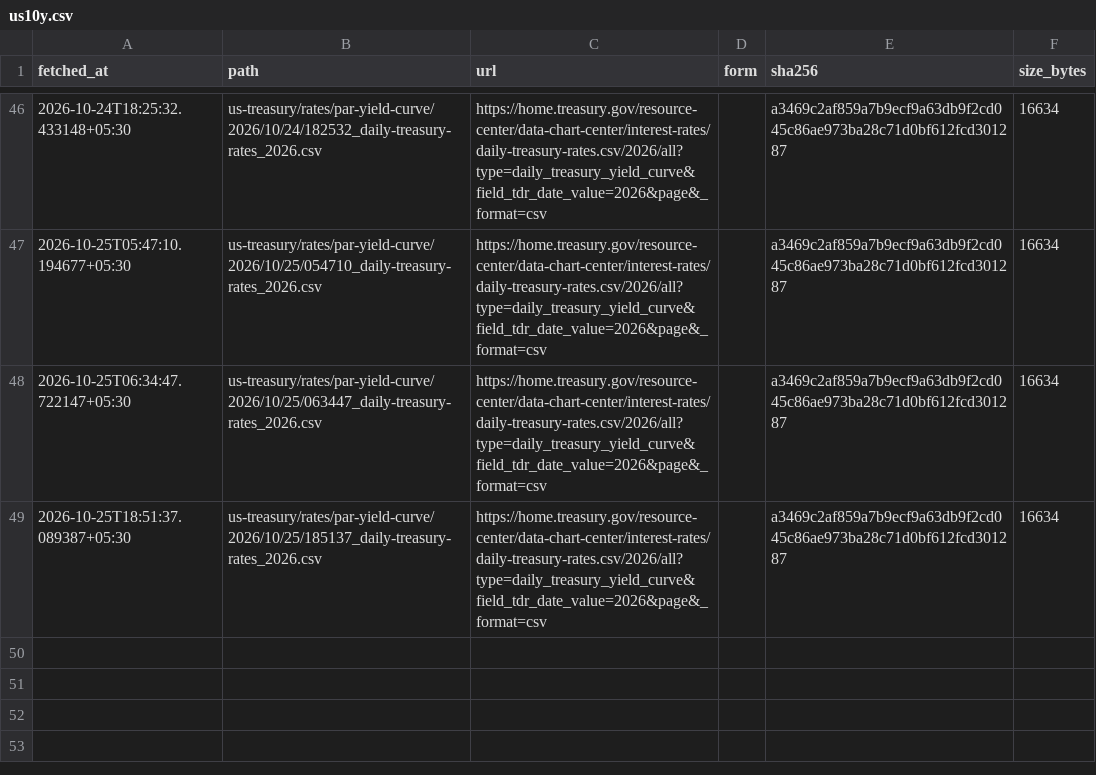
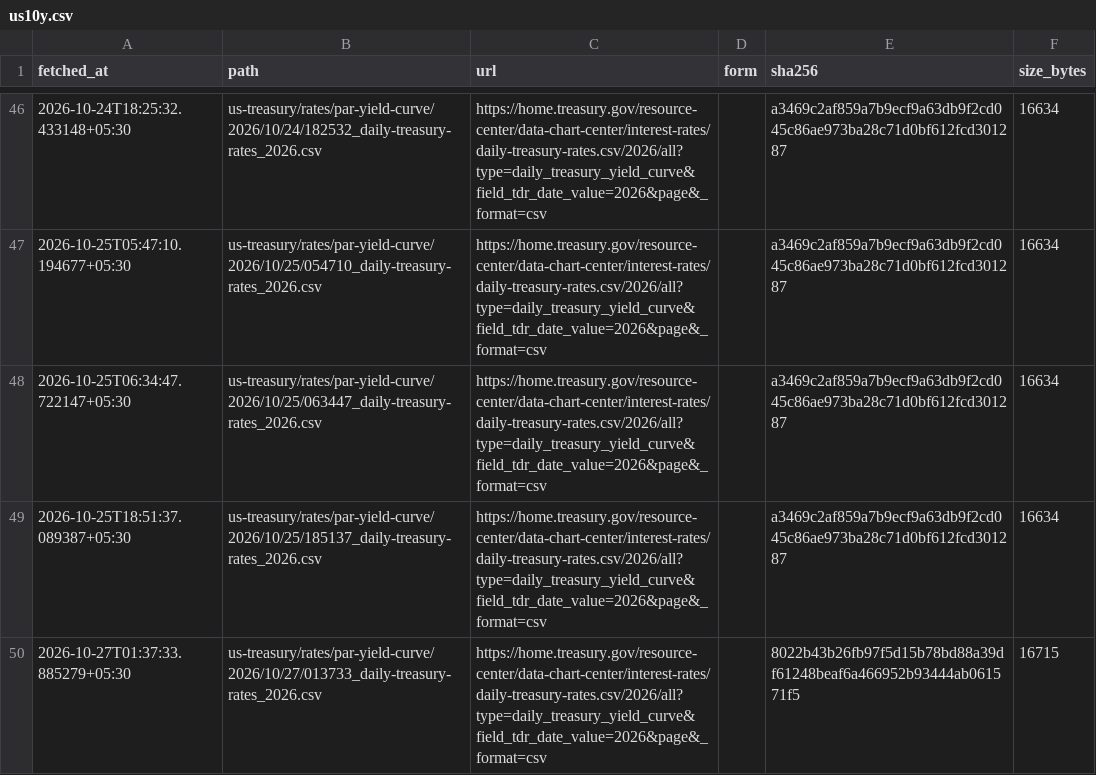
Before and after one commit to contactexepex/omenix-trading, a CSV file: research/data/manifests/global-cues/us10y.csv, drawn as a sheet; only a part is shown, gaps mark what is left out.

```diff
--- a/research/data/manifests/global-cues/us10y.csv
+++ b/research/data/manifests/global-cues/us10y.csv
@@ -49 +49,2 @@ fetched_at,path,url,form,sha256,size_bytes
 2026-10-25T18:51:37.089387+05:30,us-treasury/rates/par-yield-curve/2026/10/25/185137_daily-treasury-rates_2026.csv,https://home.treasury.gov/resource-center/data-chart-center/interest-rates/daily-treasury-rates.csv/2026/all?type=daily_treasury_yield_curve&field_tdr_date_value=2026&page&_format=csv,,a3469c2af859a7b9ecf9a63db9f2cd045c86ae973ba28c71d0bf612fcd301287,16634
+2026-10-27T01:37:33.885279+05:30,us-treasury/rates/par-yield-curve/2026/10/27/013733_daily-treasury-rates_2026.csv,https://home.treasury.gov/resource-center/data-chart-center/interest-rates/daily-treasury-rates.csv/2026/all?type=daily_treasury_yield_curve&field_tdr_date_value=2026&page&_format=csv,,8022b43b26fb97f5d15b78bd88a39df61248beaf6a466952b93444ab061571f5,16715
```
Also changed, not shown: research/data/manifests/global-cues/eurostoxx50_yahoo.csv, research/data/manifests/global-cues/nasdaq100.csv, 29 other files.
